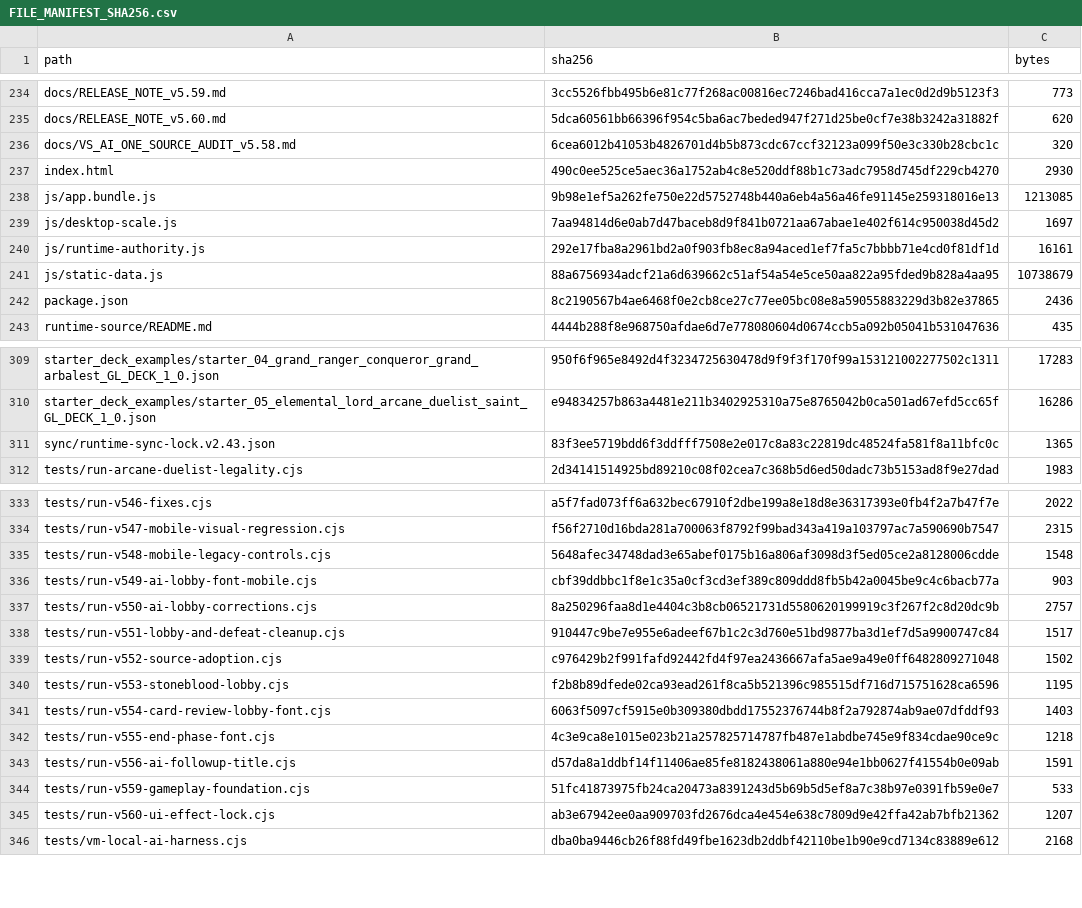
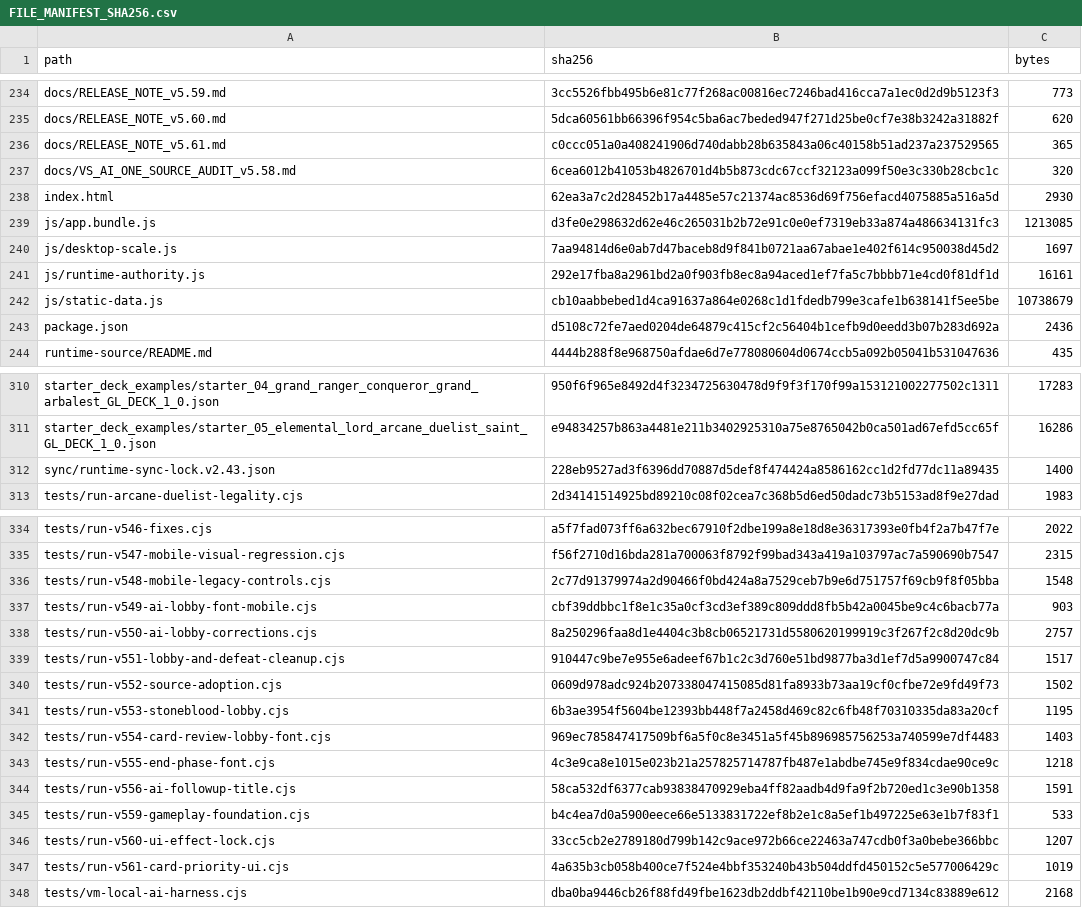
Before and after one commit to GrandisLegacyTCG/Grandis-Legacy-VS-AI, a CSV file: FILE_MANIFEST_SHA256.csv, drawn as a sheet; only a part is shown, gaps mark what is left out; the diff covers the shown part only.

Commit message:
VS AI v5.61 — Card-priority desktop scaling

```diff
--- a/FILE_MANIFEST_SHA256.csv
+++ b/FILE_MANIFEST_SHA256.csv
@@ -235,9 +235,10 @@ docs/RELEASE_NOTE_v5.59.md,3cc5526fbb495b6e81c77f268ac00816ec7246bad416cca7a1ec0
 docs/RELEASE_NOTE_v5.60.md,5dca60561bb66396f954c5ba6ac7beded947f271d25be0cf7e38b3242a31882f,620
+docs/RELEASE_NOTE_v5.61.md,c0ccc051a0a408241906d740dabb28b635843a06c40158b51ad237a237529565,365
 docs/VS_AI_ONE_SOURCE_AUDIT_v5.58.md,6cea6012b41053b4826701d4b5b873cdc67ccf32123a099f50e3c330b28cbc1c,320
-index.html,490c0ee525ce5aec36a1752ab4c8e520ddf88b1c73adc7958d745df229cb4270,2930
-js/app.bundle.js,9b98e1ef5a262fe750e22d5752748b440a6eb4a56a46fe91145e259318016e13,1213085
+index.html,62ea3a7c2d28452b17a4485e57c21374ac8536d69f756efacd4075885a516a5d,2930
+js/app.bundle.js,d3fe0e298632d62e46c265031b2b72e91c0e0ef7319eb33a874a486634131fc3,1213085
 js/desktop-scale.js,7aa94814d6e0ab7d47baceb8d9f841b0721aa67abae1e402f614c950038d45d2,1697
 js/runtime-authority.js,292e17fba8a2961bd2a0f903fb8ec8a94aced1ef7fa5c7bbbb71e4cd0f81df1d,16161
-js/static-data.js,88a6756934adcf21a6d639662c51af54a54e5ce50aa822a95fded9b828a4aa95,10738679
-package.json,8c2190567b4ae6468f0e2cb8ce27c77ee05bc08e8a59055883229d3b82e37865,2436
+js/static-data.js,cb10aabbebed1d4ca91637a864e0268c1d1fdedb799e3cafe1b638141f5ee5be,10738679
+package.json,d5108c72fe7aed0204de64879c415cf2c56404b1cefb9d0eedd3b07b283d692a,2436
 runtime-source/README.md,4444b288f8e968750afdae6d7e778080604d0674ccb5a092b05041b531047636,435
@@ -310,3 +311,3 @@ starter_deck_examples/starter_04_grand_ranger_conqueror_grand_arbalest_GL_DECK_1
 starter_deck_examples/starter_05_elemental_lord_arcane_duelist_saint_GL_DECK_1_0.json,e94834257b863a4481e211b3402925310a75e8765042b0ca501ad67efd5cc65f,16286
-sync/runtime-sync-lock.v2.43.json,83f3ee5719bdd6f3ddfff7508e2e017c8a83c22819dc48524fa581f8a11bfc0c,1365
+sync/runtime-sync-lock.v2.43.json,228eb9527ad3f6396dd70887d5def8f474424a8586162cc1d2fd77dc11a89435,1400
 tests/run-arcane-duelist-legality.cjs,2d34141514925bd89210c08f02cea7c368b5d6ed50dadc73b5153ad8f9e27dad,1983
@@ -334,3 +335,3 @@ tests/run-v546-fixes.cjs,a5f7fad073ff6a632bec67910f2dbe199a8e18d8e36317393e0fb4f
 tests/run-v547-mobile-visual-regression.cjs,f56f2710d16bda281a700063f8792f99bad343a419a103797ac7a590690b7547,2315
-tests/run-v548-mobile-legacy-controls.cjs,5648afec34748dad3e65abef0175b16a806af3098d3f5ed05ce2a8128006cdde,1548
+tests/run-v548-mobile-legacy-controls.cjs,2c77d91379974a2d90466f0bd424a8a7529ceb7b9e6d751757f69cb9f8f05bba,1548
 tests/run-v549-ai-lobby-font-mobile.cjs,cbf39ddbbc1f8e1c35a0cf3cd3ef389c809ddd8fb5b42a0045be9c4c6bacb77a,903
@@ -338,9 +339,10 @@ tests/run-v550-ai-lobby-corrections.cjs,8a250296faa8d1e4404c3b8cb06521731d558062
 tests/run-v551-lobby-and-defeat-cleanup.cjs,910447c9be7e955e6adeef67b1c2c3d760e51bd9877ba3d1ef7d5a9900747c84,1517
-tests/run-v552-source-adoption.cjs,c976429b2f991fafd92442fd4f97ea2436667afa5ae9a49e0ff6482809271048,1502
-tests/run-v553-stoneblood-lobby.cjs,f2b8b89dfede02ca93ead261f8ca5b521396c985515df716d715751628ca6596,1195
-tests/run-v554-card-review-lobby-font.cjs,6063f5097cf5915e0b309380dbdd17552376744b8f2a792874ab9ae07dfddf93,1403
+tests/run-v552-source-adoption.cjs,0609d978adc924b207338047415085d81fa8933b73aa19cf0cfbe72e9fd49f73,1502
+tests/run-v553-stoneblood-lobby.cjs,6b3ae3954f5604be12393bb448f7a2458d469c82c6fb48f70310335da83a20cf,1195
+tests/run-v554-card-review-lobby-font.cjs,969ec785847417509bf6a5f0c8e3451a5f45b896985756253a740599e7df4483,1403
 tests/run-v555-end-phase-font.cjs,4c3e9ca8e1015e023b21a257825714787fb487e1abdbe745e9f834cdae90ce9c,1218
-tests/run-v556-ai-followup-title.cjs,d57da8a1ddbf14f11406ae85fe8182438061a880e94e1bb0627f41554b0e09ab,1591
-tests/run-v559-gameplay-foundation.cjs,51fc41873975fb24ca20473a8391243d5b69b5d5ef8a7c38b97e0391fb59e0e7,533
-tests/run-v560-ui-effect-lock.cjs,ab3e67942ee0aa909703fd2676dca4e454e638c7809d9e42ffa42ab7bfb21362,1207
+tests/run-v556-ai-followup-title.cjs,58ca532df6377cab93838470929eba4ff82aadb4d9fa9f2b720ed1c3e90b1358,1591
+tests/run-v559-gameplay-foundation.cjs,b4c4ea7d0a5900eece66e5133831722ef8b2e1c8a5ef1b497225e63e1b7f83f1,533
+tests/run-v560-ui-effect-lock.cjs,33cc5cb2e2789180d799b142c9ace972b66ce22463a747cdb0f3a0bebe366bbc,1207
+tests/run-v561-card-priority-ui.cjs,4a635b3cb058b400ce7f524e4bbf353240b43b504ddfd450152c5e577006429c,1019
 tests/vm-local-ai-harness.cjs,dba0ba9446cb26f88fd49fbe1623db2ddbf42110be1b90e9cd7134c83889e612,2168
```
Also changed, not shown: 8 edited cells elsewhere in this file, 20 other files.
